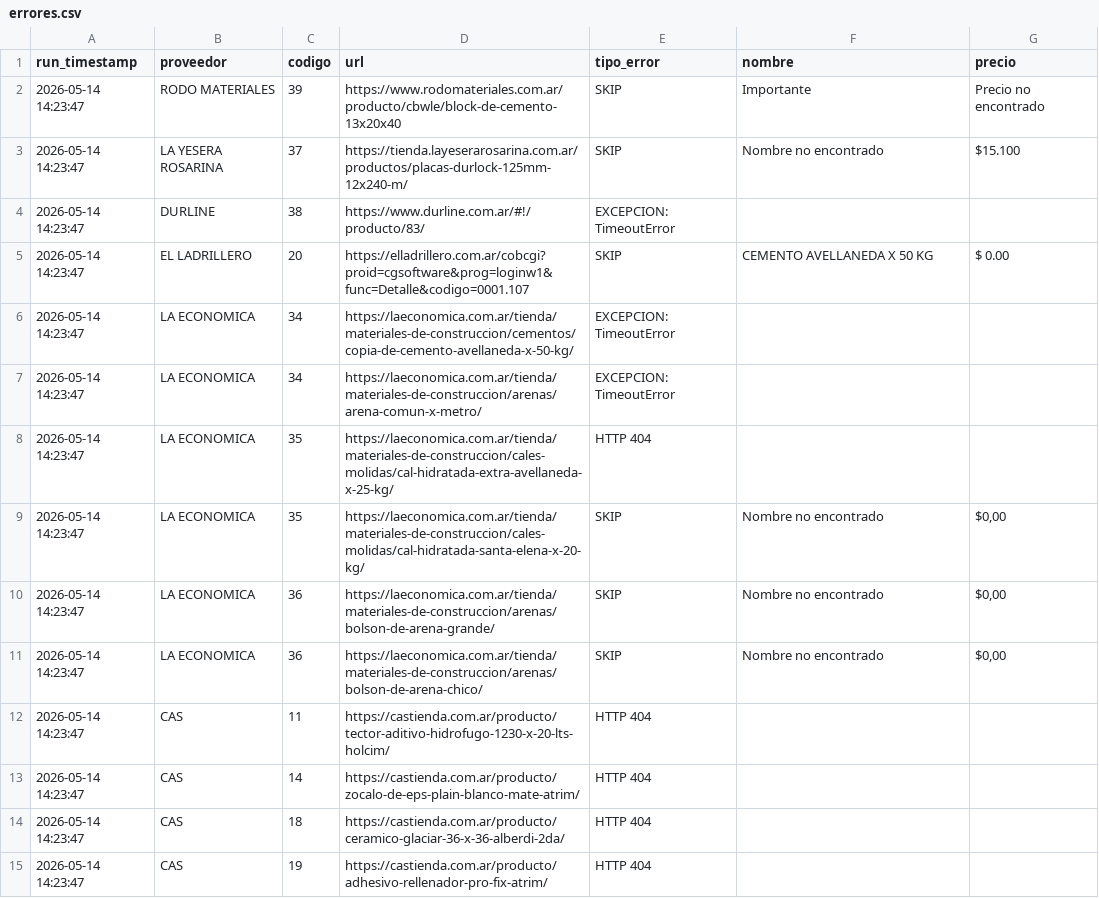
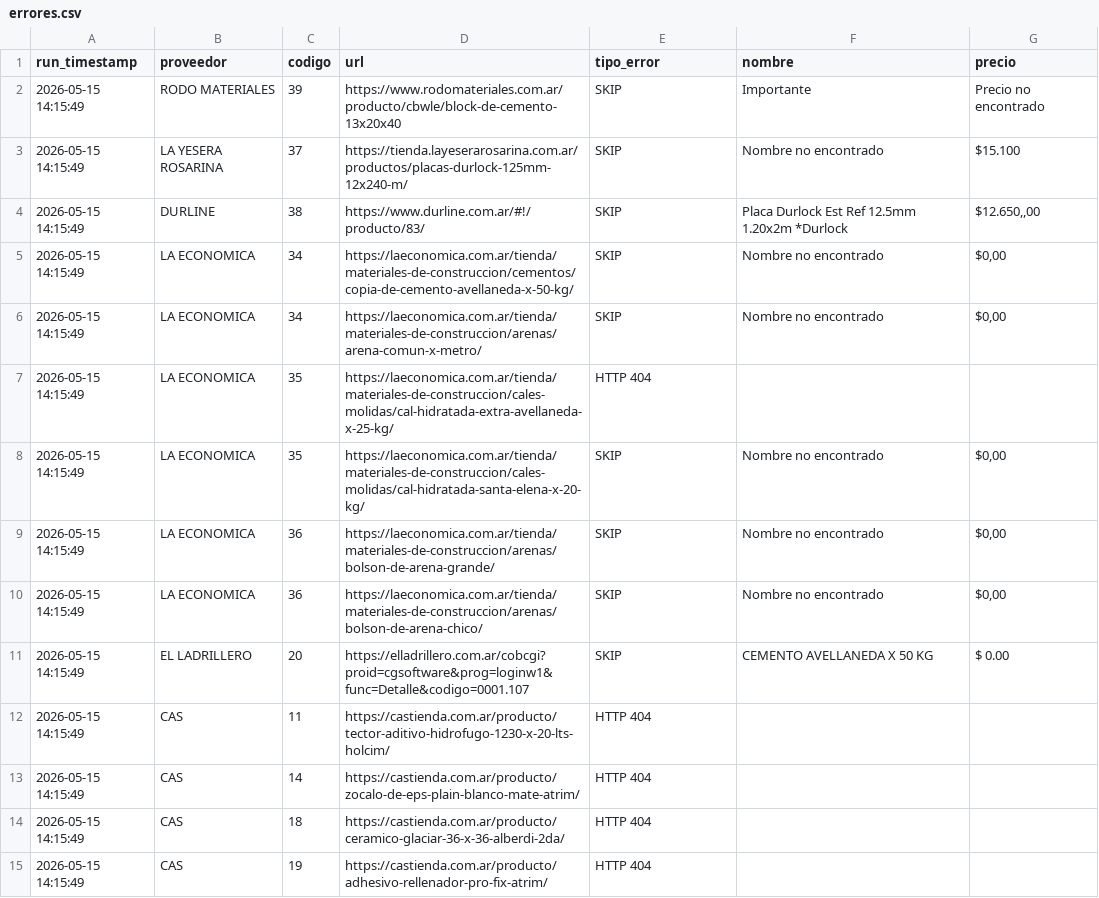
Before and after one commit to valentnluc/price_scrapper, a CSV file: errores.csv, drawn as a sheet.

```diff
--- a/errores.csv
+++ b/errores.csv
@@ -1,15 +1,15 @@
 run_timestamp,proveedor,codigo,url,tipo_error,nombre,precio
-2026-05-14 14:23:47,RODO MATERIALES,39,https://www.rodomateriales.com.ar/producto/cbwle/block-de-cemento-13x20x40,SKIP,Importante,Precio no encontrado
-2026-05-14 14:23:47,LA YESERA ROSARINA,37,https://tienda.layeserarosarina.com.ar/productos/placas-durlock-125mm-12x240-m/,SKIP,Nombre no encontrado,$15.100
-2026-05-14 14:23:47,DURLINE,38,https://www.durline.com.ar/#!/producto/83/,EXCEPCION: TimeoutError,,
-2026-05-14 14:23:47,EL LADRILLERO,20,https://elladrillero.com.ar/cobcgi?proid=cgsoftware&prog=loginw1&func=Detalle&codigo=0001.107,SKIP,CEMENTO AVELLANEDA X 50 KG,$ 0.00
-2026-05-14 14:23:47,LA ECONOMICA,34,https://laeconomica.com.ar/tienda/materiales-de-construccion/cementos/copia-de-cemento-avellaneda-x-50-kg/,EXCEPCION: TimeoutError,,
-2026-05-14 14:23:47,LA ECONOMICA,34,https://laeconomica.com.ar/tienda/materiales-de-construccion/arenas/arena-comun-x-metro/,EXCEPCION: TimeoutError,,
-2026-05-14 14:23:47,LA ECONOMICA,35,https://laeconomica.com.ar/tienda/materiales-de-construccion/cales-molidas/cal-hidratada-extra-avellaneda-x-25-kg/,HTTP 404,,
-2026-05-14 14:23:47,LA ECONOMICA,35,https://laeconomica.com.ar/tienda/materiales-de-construccion/cales-molidas/cal-hidratada-santa-elena-x-20-kg/,SKIP,Nombre no encontrado,"$0,00"
-2026-05-14 14:23:47,LA ECONOMICA,36,https://laeconomica.com.ar/tienda/materiales-de-construccion/arenas/bolson-de-arena-grande/,SKIP,Nombre no encontrado,"$0,00"
-2026-05-14 14:23:47,LA ECONOMICA,36,https://laeconomica.com.ar/tienda/materiales-de-construccion/arenas/bolson-de-arena-chico/,SKIP,Nombre no encontrado,"$0,00"
-2026-05-14 14:23:47,CAS,11,https://castienda.com.ar/producto/tector-aditivo-hidrofugo-1230-x-20-lts-holcim/,HTTP 404,,
-2026-05-14 14:23:47,CAS,14,https://castienda.com.ar/producto/zocalo-de-eps-plain-blanco-mate-atrim/,HTTP 404,,
-2026-05-14 14:23:47,CAS,18,https://castienda.com.ar/producto/ceramico-glaciar-36-x-36-alberdi-2da/,HTTP 404,,
-2026-05-14 14:23:47,CAS,19,https://castienda.com.ar/producto/adhesivo-rellenador-pro-fix-atrim/,HTTP 404,,
+2026-05-15 14:15:49,RODO MATERIALES,39,https://www.rodomateriales.com.ar/producto/cbwle/block-de-cemento-13x20x40,SKIP,Importante,Precio no encontrado
+2026-05-15 14:15:49,LA YESERA ROSARINA,37,https://tienda.layeserarosarina.com.ar/productos/placas-durlock-125mm-12x240-m/,SKIP,Nombre no encontrado,$15.100
+2026-05-15 14:15:49,DURLINE,38,https://www.durline.com.ar/#!/producto/83/,SKIP,Placa Durlock Est Ref 12.5mm 1.20x2m *Durlock,"$12.650,,00"
+2026-05-15 14:15:49,LA ECONOMICA,34,https://laeconomica.com.ar/tienda/materiales-de-construccion/cementos/copia-de-cemento-avellaneda-x-50-kg/,SKIP,Nombre no encontrado,"$0,00"
+2026-05-15 14:15:49,LA ECONOMICA,34,https://laeconomica.com.ar/tienda/materiales-de-construccion/arenas/arena-comun-x-metro/,SKIP,Nombre no encontrado,"$0,00"
+2026-05-15 14:15:49,LA ECONOMICA,35,https://laeconomica.com.ar/tienda/materiales-de-construccion/cales-molidas/cal-hidratada-extra-avellaneda-x-25-kg/,HTTP 404,,
+2026-05-15 14:15:49,LA ECONOMICA,35,https://laeconomica.com.ar/tienda/materiales-de-construccion/cales-molidas/cal-hidratada-santa-elena-x-20-kg/,SKIP,Nombre no encontrado,"$0,00"
+2026-05-15 14:15:49,LA ECONOMICA,36,https://laeconomica.com.ar/tienda/materiales-de-construccion/arenas/bolson-de-arena-grande/,SKIP,Nombre no encontrado,"$0,00"
+2026-05-15 14:15:49,LA ECONOMICA,36,https://laeconomica.com.ar/tienda/materiales-de-construccion/arenas/bolson-de-arena-chico/,SKIP,Nombre no encontrado,"$0,00"
+2026-05-15 14:15:49,EL LADRILLERO,20,https://elladrillero.com.ar/cobcgi?proid=cgsoftware&prog=loginw1&func=Detalle&codigo=0001.107,SKIP,CEMENTO AVELLANEDA X 50 KG,$ 0.00
+2026-05-15 14:15:49,CAS,11,https://castienda.com.ar/producto/tector-aditivo-hidrofugo-1230-x-20-lts-holcim/,HTTP 404,,
+2026-05-15 14:15:49,CAS,14,https://castienda.com.ar/producto/zocalo-de-eps-plain-blanco-mate-atrim/,HTTP 404,,
+2026-05-15 14:15:49,CAS,18,https://castienda.com.ar/producto/ceramico-glaciar-36-x-36-alberdi-2da/,HTTP 404,,
+2026-05-15 14:15:49,CAS,19,https://castienda.com.ar/producto/adhesivo-rellenador-pro-fix-atrim/,HTTP 404,,
```
Also changed, not shown: url_status.csv.
